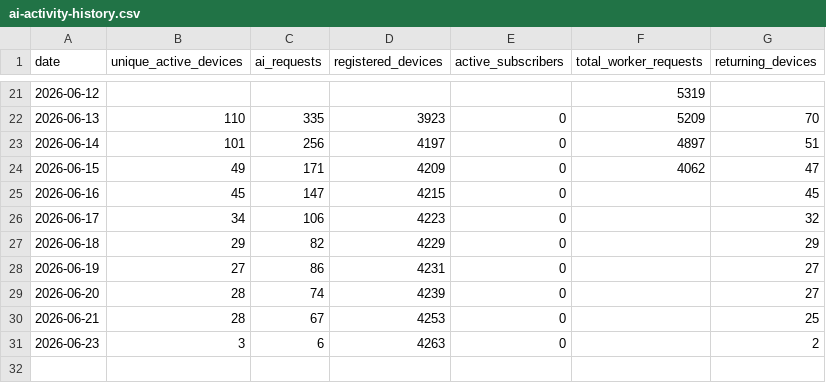
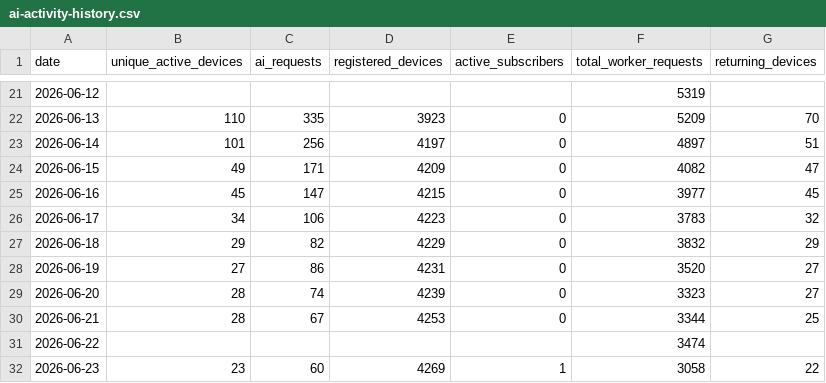
Before and after one commit to pjlawler/calorie-calc, a CSV file: proxy/data/ai-activity-history.csv, drawn as a sheet; only a part is shown, gaps mark what is left out.

```diff
--- a/proxy/data/ai-activity-history.csv
+++ b/proxy/data/ai-activity-history.csv
@@ -23,9 +23,10 @@ date,unique_active_devices,ai_requests,registered_devices,active_subscribers,tot
 2026-06-14,101,256,4197,0,4897,51
-2026-06-15,49,171,4209,0,4062,47
-2026-06-16,45,147,4215,0,,45
-2026-06-17,34,106,4223,0,,32
-2026-06-18,29,82,4229,0,,29
-2026-06-19,27,86,4231,0,,27
-2026-06-20,28,74,4239,0,,27
-2026-06-21,28,67,4253,0,,25
-2026-06-23,3,6,4263,0,,2
+2026-06-15,49,171,4209,0,4082,47
+2026-06-16,45,147,4215,0,3977,45
+2026-06-17,34,106,4223,0,3783,32
+2026-06-18,29,82,4229,0,3832,29
+2026-06-19,27,86,4231,0,3520,27
+2026-06-20,28,74,4239,0,3323,27
+2026-06-21,28,67,4253,0,3344,25
+2026-06-22,,,,,3474,
+2026-06-23,23,60,4269,1,3058,22
```
